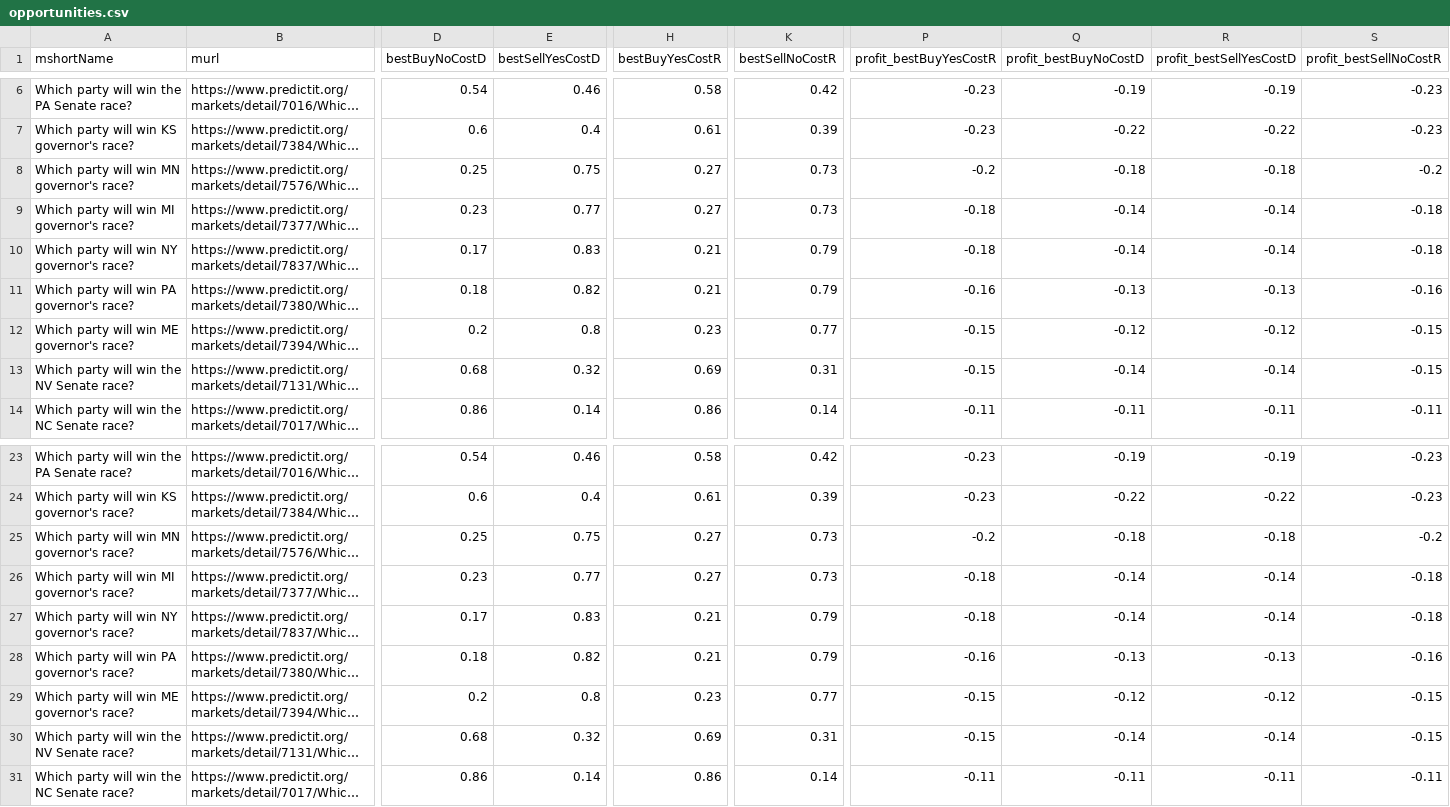
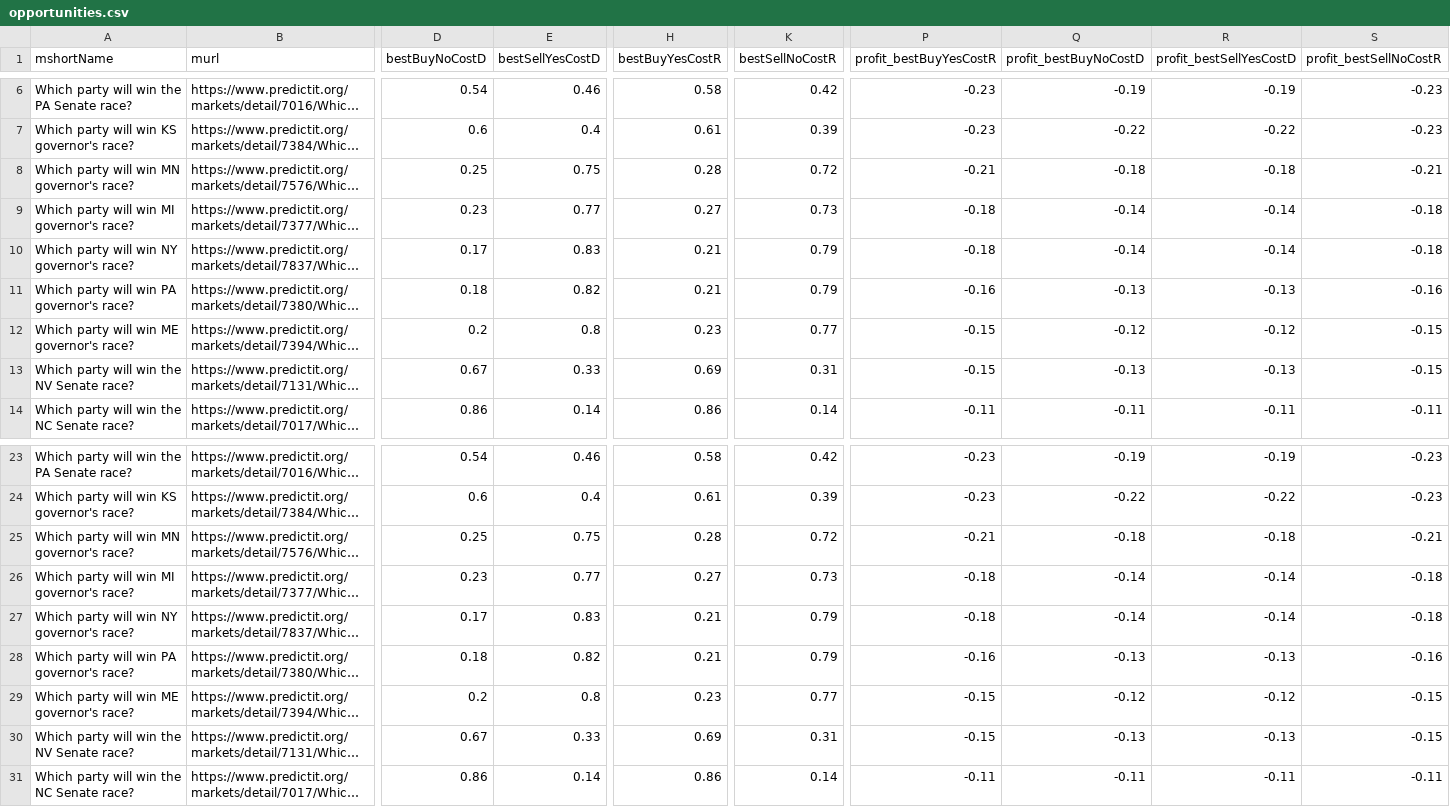
Before and after one commit to qweretyetsfgsdfgsdf/Python-Predict, a CSV file: data/opportunities.csv, drawn as a sheet; only a part is shown, gaps mark what is left out; long unchanged cells end in …; the diff names each change by its address in the sheet, - before the commit and + after, or states it on an @@ line.

```diff
--- a/data/opportunities.csv
+++ b/data/opportunities.csv
-H8 (bestBuyYesCostR): 0.27
+H8 (bestBuyYesCostR): 0.28
-K8 (bestSellNoCostR): 0.73
+K8 (bestSellNoCostR): 0.72
-P8 (profit_bestBuyYesCostR): -0.2
+P8 (profit_bestBuyYesCostR): -0.21
-S8 (profit_bestSellNoCostR): -0.2
+S8 (profit_bestSellNoCostR): -0.21
-D13 (bestBuyNoCostD): 0.68
+D13 (bestBuyNoCostD): 0.67
-E13 (bestSellYesCostD): 0.32
+E13 (bestSellYesCostD): 0.33
-Q13 (profit_bestBuyNoCostD): -0.14
+Q13 (profit_bestBuyNoCostD): -0.13
-R13 (profit_bestSellYesCostD): -0.14
+R13 (profit_bestSellYesCostD): -0.13
-H25 (bestBuyYesCostR): 0.27
+H25 (bestBuyYesCostR): 0.28
-K25 (bestSellNoCostR): 0.73
+K25 (bestSellNoCostR): 0.72
-P25 (profit_bestBuyYesCostR): -0.2
+P25 (profit_bestBuyYesCostR): -0.21
-S25 (profit_bestSellNoCostR): -0.2
+S25 (profit_bestSellNoCostR): -0.21
-D30 (bestBuyNoCostD): 0.68
+D30 (bestBuyNoCostD): 0.67
-E30 (bestSellYesCostD): 0.32
+E30 (bestSellYesCostD): 0.33
-Q30 (profit_bestBuyNoCostD): -0.14
+Q30 (profit_bestBuyNoCostD): -0.13
-R30 (profit_bestSellYesCostD): -0.14
+R30 (profit_bestSellYesCostD): -0.13
```
Also changed, not shown: 1 other file.
